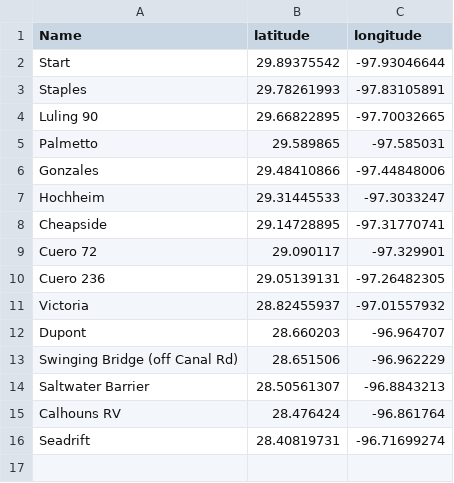
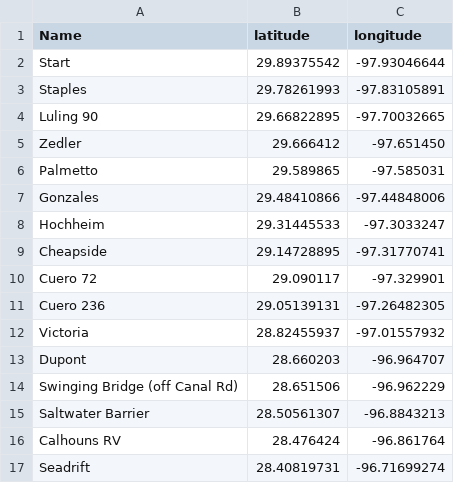
Before and after one commit to JHulinator/tws_results_app, a CSV file: src/assets/tws_checkpoint_list.csv, drawn as a sheet.

Commit message:
Added 2010 data

```diff
--- a/src/assets/tws_checkpoint_list.csv
+++ b/src/assets/tws_checkpoint_list.csv
@@ -4,2 +4,3 @@ Staples,29.78261993,-97.83105891
 Luling 90,29.66822895,-97.70032665
+Zedler,29.666412,-97.651450
 Palmetto,29.589865,-97.585031
```
Also changed, not shown: 13 other files.
